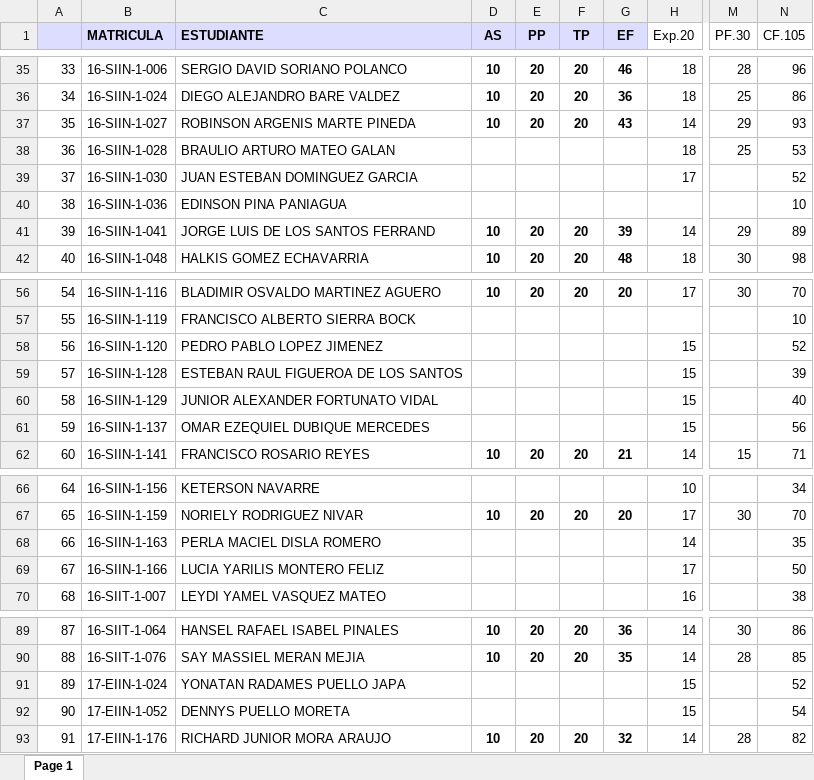
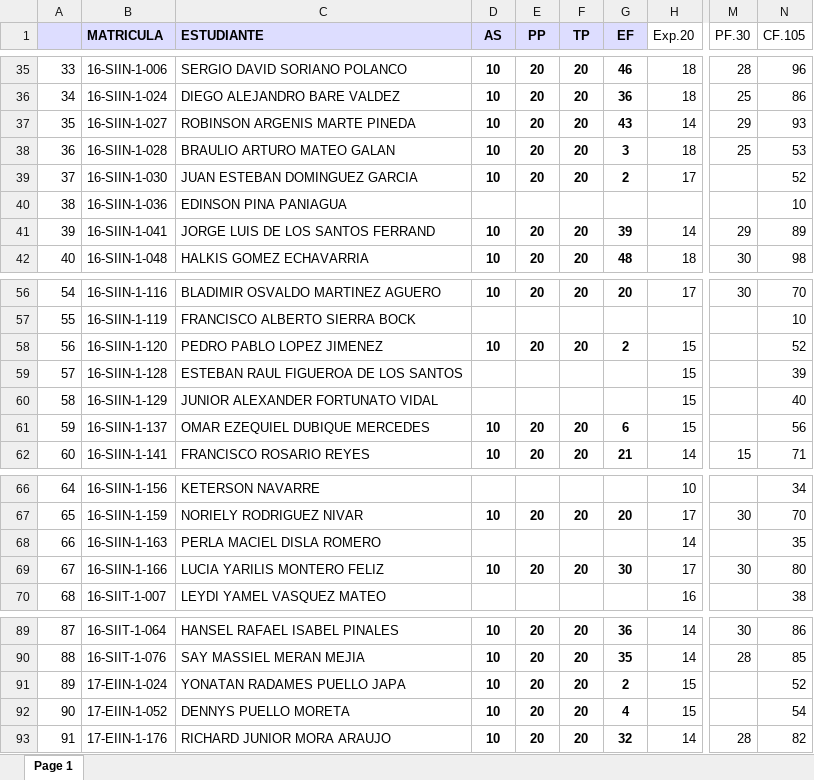
Before and after one commit to sgermosen/DocumentosUniversitarios, an Excel workbook: OYM/_DocumentosComunes/_BD (Autosaved).xlsx, sheet Page 1, drawn as a sheet; only a part is shown, gaps mark what is left out; values as stored, in another font and other column widths than the file's, no borders; the diff names each change by its address in the sheet, - before the commit and + after, or states it on an @@ line.

```diff
--- a/OYM/_DocumentosComunes/_BD (Autosaved).xlsx (sheet Page 1)
+++ b/OYM/_DocumentosComunes/_BD (Autosaved).xlsx (sheet Page 1)
-D38:D39 (AS): (empty)
+D38:D39 (AS): 10
-E38:E39 (PP): (empty)
+E38:E39 (PP): 20
-F38:F39 (TP): (empty)
+F38:F39 (TP): 20
-G38 (EF): (empty)
+G38 (EF): 3
-G39 (EF): (empty)
+G39 (EF): 2
-D58 (AS): (empty)
+D58 (AS): 10
-E58 (PP): (empty)
+E58 (PP): 20
-F58 (TP): (empty)
+F58 (TP): 20
-G58 (EF): (empty)
+G58 (EF): 2
-D61 (AS): (empty)
+D61 (AS): 10
-E61 (PP): (empty)
+E61 (PP): 20
-F61 (TP): (empty)
+F61 (TP): 20
-G61 (EF): (empty)
+G61 (EF): 6
-D69 (AS): (empty)
+D69 (AS): 10
-E69 (PP): (empty)
+E69 (PP): 20
-F69 (TP): (empty)
+F69 (TP): 20
-G69 (EF): (empty)
+G69 (EF): 30
-M69 (PF.30): (empty)
+M69 (PF.30): 30
-N69 (CF.105): 50
+N69 (CF.105): 80
-D91:D92 (AS): (empty)
+D91:D92 (AS): 10
-E91:E92 (PP): (empty)
+E91:E92 (PP): 20
-F91:F92 (TP): (empty)
+F91:F92 (TP): 20
-G91 (EF): (empty)
+G91 (EF): 2
-G92 (EF): (empty)
+G92 (EF): 4
```
Also changed, not shown: formulas that keep their value, OYM/_DocumentosComunes/_AL.xlsx, OYM/_DocumentosComunes/_PE (Autosaved).xlsx, 1 other file.
